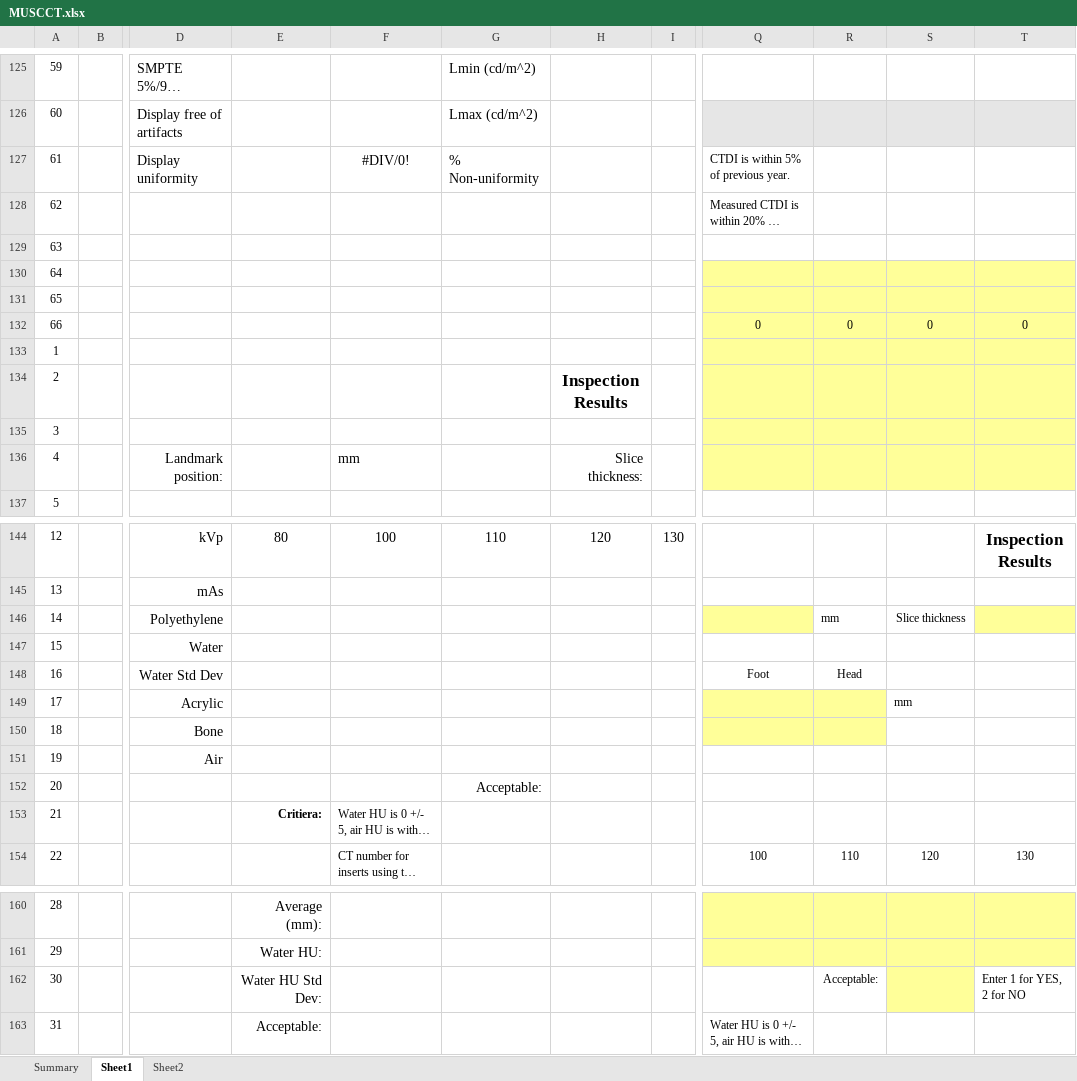
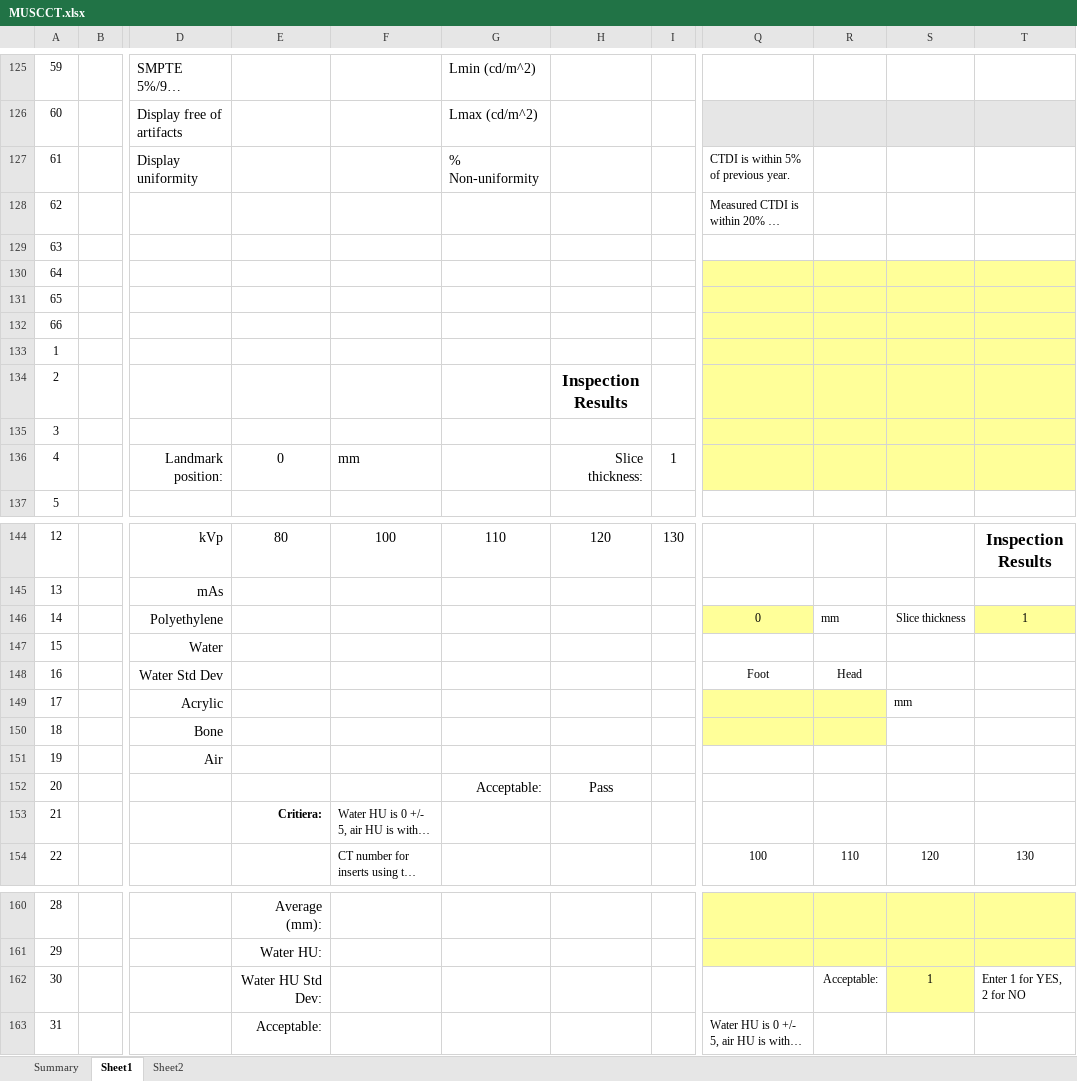
Before and after one commit to imabug/EquipTestingSpreadsheets, an Excel workbook: MUSCCT.xlsx, sheet Sheet1, drawn as a sheet; only a part is shown, gaps mark what is left out; long unchanged cells end in …; values as stored, in another font and other column widths than the file's, no borders; conditional formats not drawn; the diff covers the shown part only; the diff names each change by its address in the sheet, - before the commit and + after, or states it on an @@ line.

```diff
--- a/MUSCCT.xlsx (sheet Sheet1)
+++ b/MUSCCT.xlsx (sheet Sheet1)
-F127: #DIV/0!
+F127: (empty)
-Q132: 0
+Q132: (empty)
-R132: 0
+R132: (empty)
-S132: 0
+S132: (empty)
-T132: 0
+T132: (empty)
-E136: (empty)
+E136: 0
-I136: (empty)
+I136: 1
-Q146: (empty)
+Q146: 0
-T146: (empty)
+T146: 1
-H152: (empty)
+H152: Pass
-S162: (empty)
+S162: 1
```
Also changed, not shown: 7 edited cells and cell formats elsewhere in this sheet, sheet Summary, formulas that keep their value.
